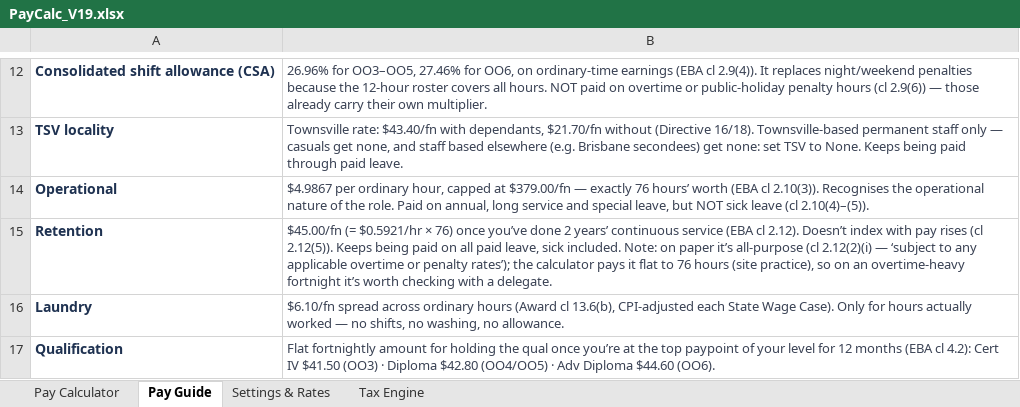
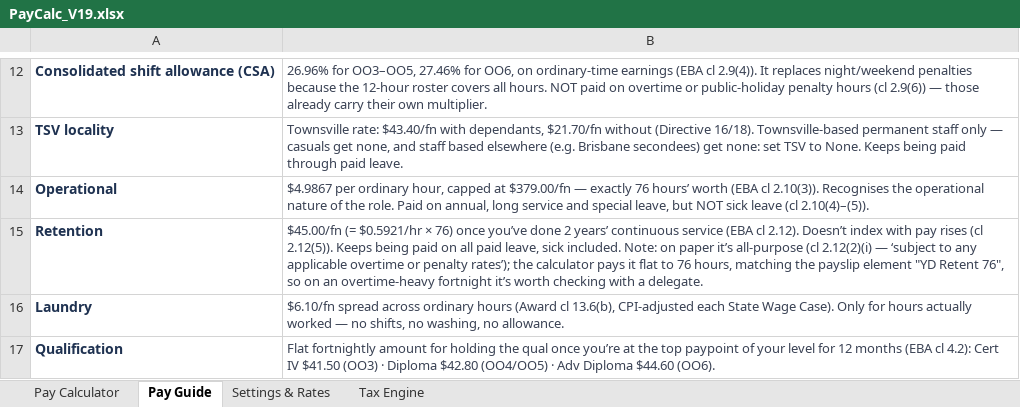
Before and after one commit to paycalc/paycalc.github.io, an Excel workbook: PayCalc_V19.xlsx, sheet Pay Guide, drawn as a sheet; only a part is shown, gaps mark what is left out; values as stored, in another font and other column widths than the file's, no borders; the diff names each change by its address in the sheet, - before the commit and + after, or states it on an @@ line.

```diff
--- a/PayCalc_V19.xlsx (sheet Pay Guide)
+++ b/PayCalc_V19.xlsx (sheet Pay Guide)
-B15: …to 76 hours (site practice), so on…
+B15: …to 76 hours, matching the payslip element "YD Retent 76", so on…
```
Also changed, not shown: sheet Settings & Rates, sheet Pay Calculator, sheet Tax Engine, 4 other files.
